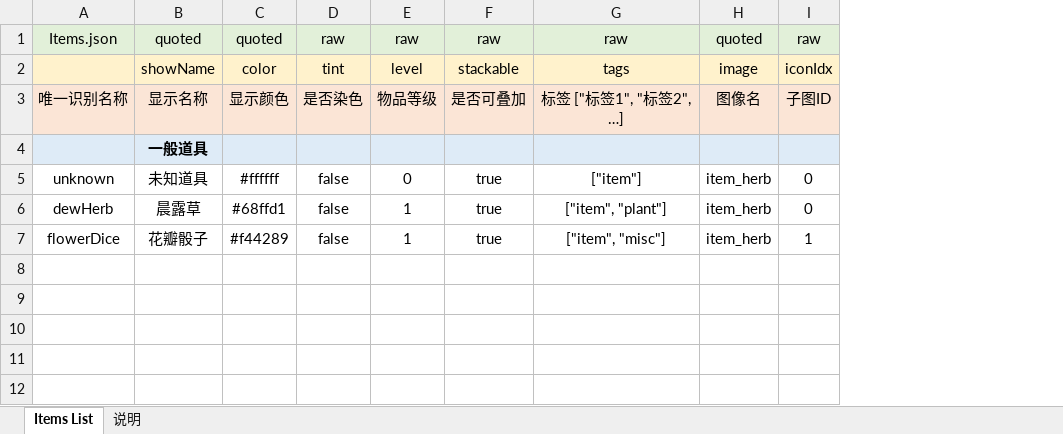
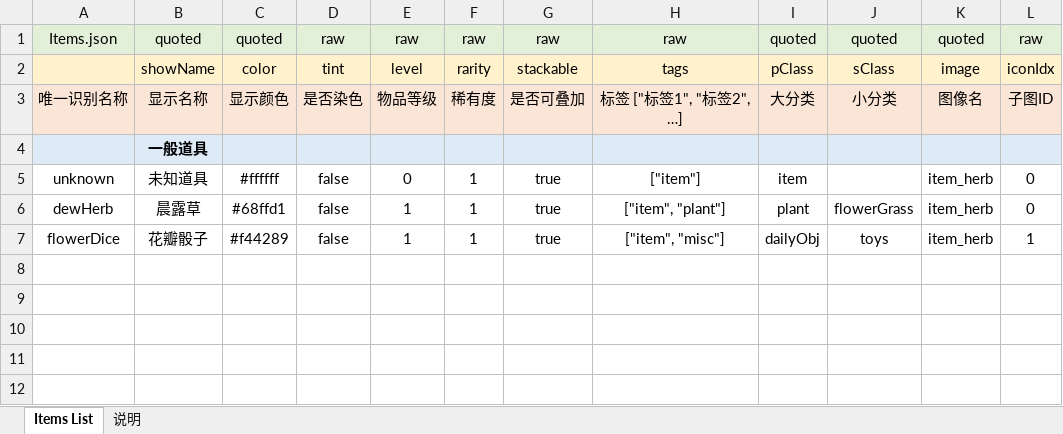
Before and after one commit to Fairy-Neko/miniRAID_melon, an Excel workbook: data/json/Items.xlsm, sheet Items List, drawn as a sheet; only a part is shown; values as stored, in another font and other column widths than the file's, no borders; charts and pictures not drawn; the diff covers the shown part only; the diff names each change by its address in the sheet, - before the commit and + after, or states it on an @@ line.

```diff
--- a/data/json/Items.xlsm (sheet Items List)
+++ b/data/json/Items.xlsm (sheet Items List)
+column F, rows 1-7: raw | rarity | 稀有度 |  | 1 | 1 | 1
+column I, rows 1-7: quoted | pClass | 大分类 |  | item | plant | dailyObj
+column J, rows 1-7: quoted | sClass | 小分类 |  |  | flowerGrass | toys
```
Also changed, not shown: 11 edited cells elsewhere in this sheet, charts or pictures, 9 other files.
